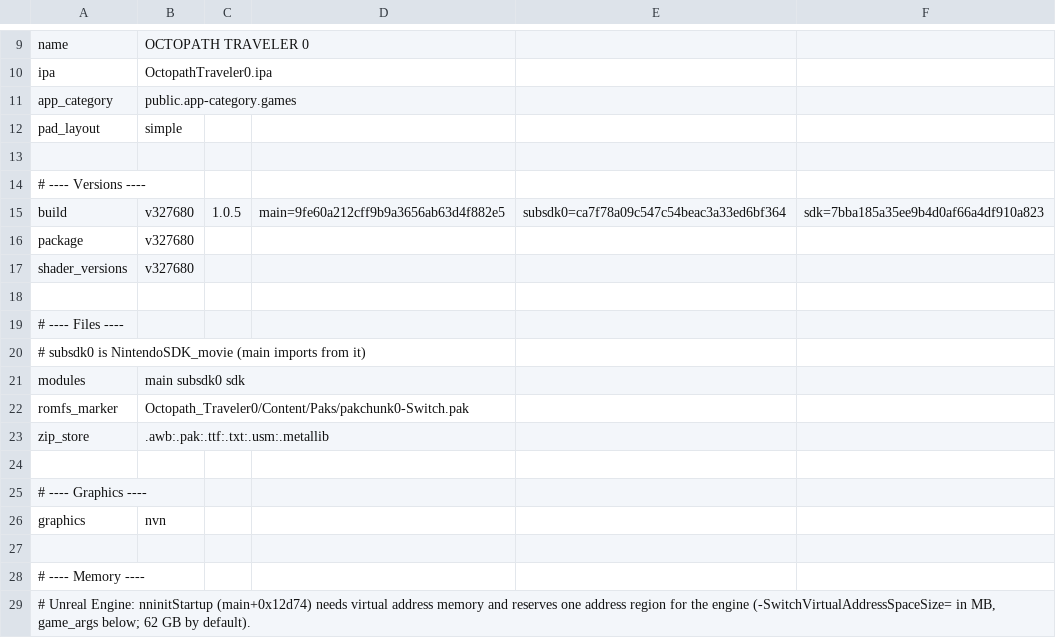
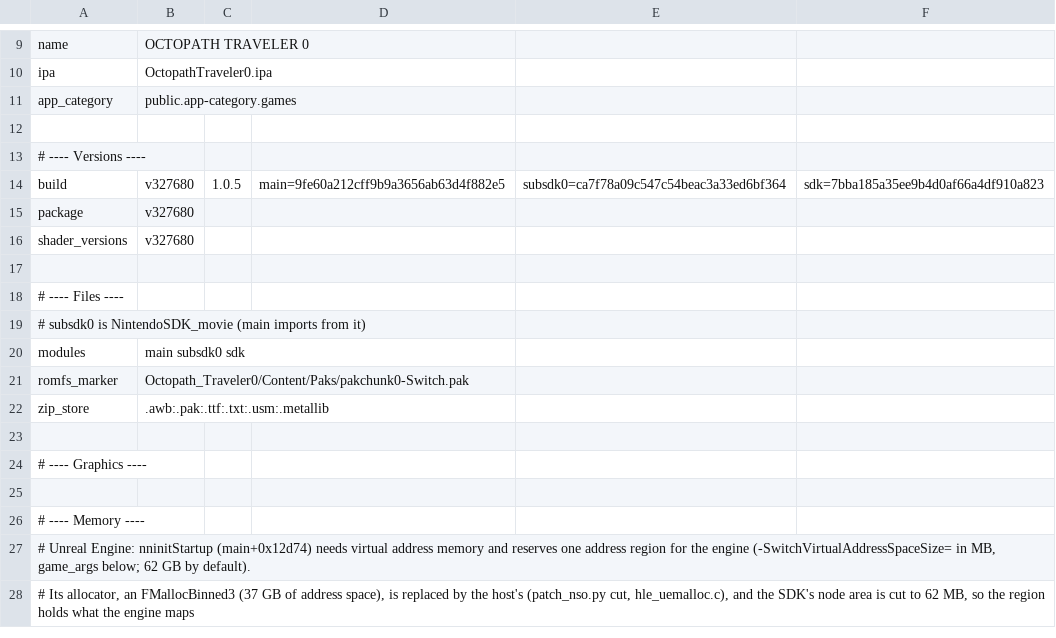
Before and after one commit to Animaxx/nxnative, a TSV file: dm/games/01005270232F2000/game.tsv, drawn as a sheet; only a part is shown, gaps mark what is left out; the shorter side is filled out with more unchanged rows.

Commit message:
NVN API version and shared-font layout follow the SDK; Oodle found by its name string
- The loader reads the SDK version from the sdk module's NintendoSDK_nnSdk string
  (dm_sdk_major). SDK 10 and older report NVN API 53.313 and point the shared-font
  address at the TTF itself; later SDKs 55.15 and the BFTTF header. That is what
  every profile set, so device_api and shared_font leave the five that had them
  (Odyssey, 3D World, Link's Awakening, Age of Calamity, Three Houses) and
  profile_guess.py no longer guesses them; a profile can still override.
- DM_OODLE_JOB finds OodleLZ_Decompress as the one function in main that takes
  the address of the library's own name string, with its start from
  .eh_frame_hdr, instead of an address per main build: Octopath Traveler 0
  main+0x4f77e10 and Pokemon Legends: Z-A main+0x1a9c9e0. Octopath's 10,596
  shaders decode byte-identical to before.
- Rows that only restated defaults are gone (pad_layout simple, graphics nvn,
  present_interval game), and the NSP script writes no default rows into
  provisional profiles.

No chain version changes. All 19 profiles build, the host tests pass; Mac boots
of 3D World (SDK 10.4.0: API 53.313) and Engage (SDK 12.3.7) read the version.

```diff
--- a/dm/games/01005270232F2000/game.tsv
+++ b/dm/games/01005270232F2000/game.tsv
@@ -11,3 +11,2 @@ ipa	OctopathTraveler0.ipa
 app_category	public.app-category.games
-pad_layout	simple
 
@@ -25,3 +24,2 @@ zip_store	.awb:.pak:.ttf:.txt:.usm:.metallib
 # ---- Graphics ----
-graphics	nvn
 
```
Also changed, not shown: dm/games/0100A00019DE0000/game.tsv, dm/games/0100D9F01D474000/game.tsv, 20 other files.
